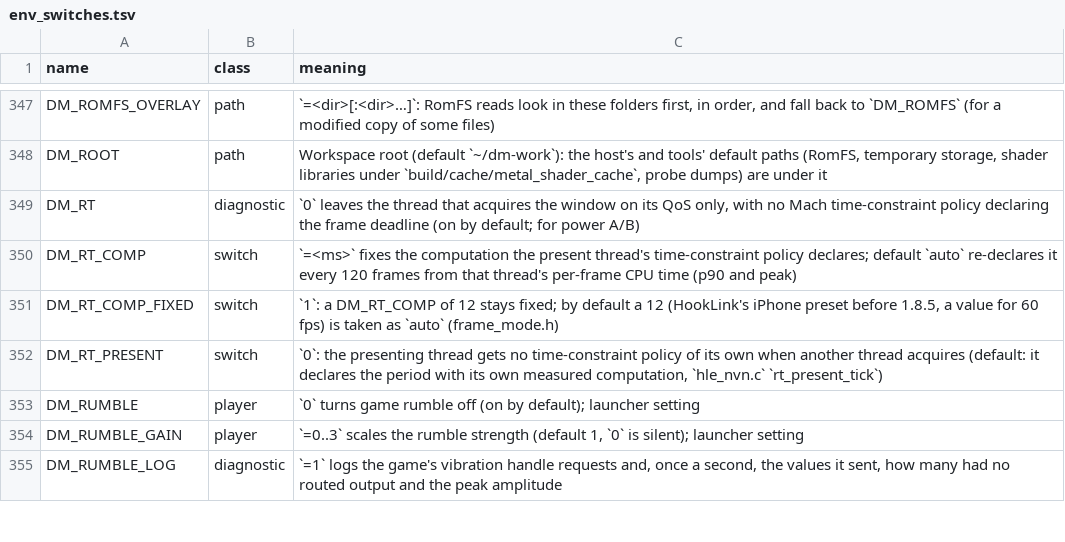
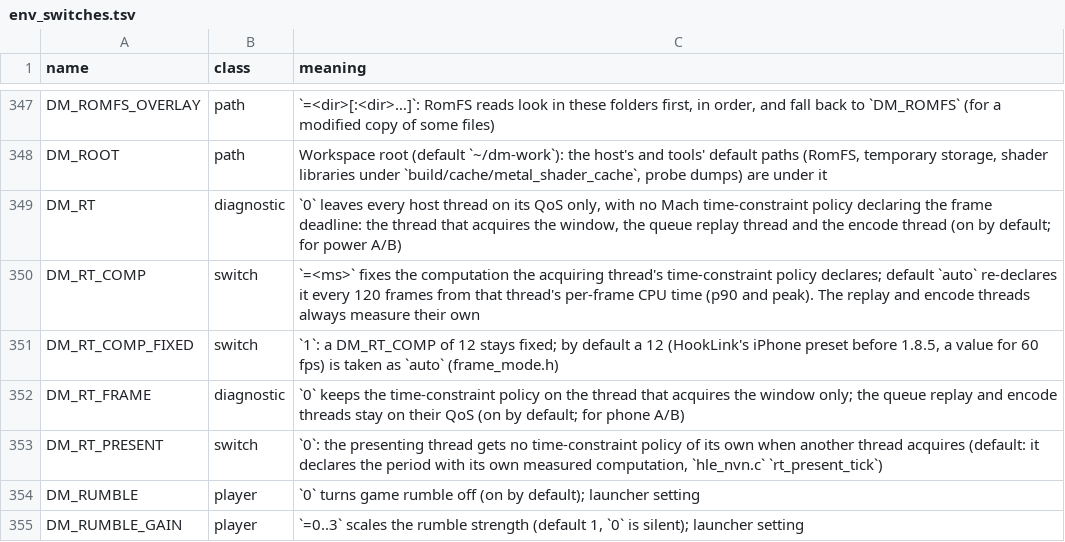
Before and after one commit to dsi-hub/nxnative, a TSV file: docs/env_switches.tsv, drawn as a sheet; only a part is shown, gaps mark what is left out; the shorter side is filled out with more unchanged rows.

Commit message:
gfx/nvn: replay and encode threads declare the frame deadline (PR #2569)
Only the thread that acquires the window declared a time-constraint policy. iOS's performance
controller sizes the clock so that each declared thread fits its period, and that thread fits
33 ms on efficiency cores; the threads that make a frame late (queue replay, encode) had no
deadline, and at Ocarina of Time's 30 fps cap on an iPhone they ran on efficiency cores. They
now take one sample of their own CPU time per presented frame (nvn_rt.h) and declare the
frame's period with their own computation after a first window of 120 frames.

The thread policy line names each declaring thread with its priority, its demoted frames and
its CPU time and clock a frame (the old line read the presenting thread, which in Ocarina of
Time is the game's own). DM_RT=0 turns every declaration off, DM_RT_FRAME=0 keeps only the
acquire thread's.

iPhone 17, Kakariko, 7 minutes each back to back: 26.4 -> 29.1 fps, frame p95 45.4 -> 38.1 ms,
submit 15.2 ms at 1.67 GHz -> 13.2 ms at 1.78 GHz, CPU 0.78 -> 0.87 W. Open: a slow GPU state
of the phone (9-13 fps with or without the change), in docs/reference/frame-rate.md.

Co-authored-by: Stan Bono <3304418+stan69b@users.noreply.github.com>
(cherry picked from commit 4c71083c9fd563b2c4b70ad4205aaa94799d2aa8)

```diff
--- a/docs/env_switches.tsv
+++ b/docs/env_switches.tsv
@@ -348,5 +348,6 @@ DM_ROMFS_OVERLAY	path	`=<dir>[:<dir>…]`: RomFS reads look in these folders fir
 DM_ROOT	path	Workspace root (default `~/dm-work`): the host's and tools' default paths (RomFS, temporary storage, shader libraries under `build/cache/metal_shader_cache`, probe dumps) are under it
-DM_RT	diagnostic	`0` leaves the thread that acquires the window on its QoS only, with no Mach time-constraint policy declaring the frame deadline (on by default; for power A/B)
-DM_RT_COMP	switch	`=<ms>` fixes the computation the present thread's time-constraint policy declares; default `auto` re-declares it every 120 frames from that thread's per-frame CPU time (p90 and peak)
+DM_RT	diagnostic	`0` leaves every host thread on its QoS only, with no Mach time-constraint policy declaring the frame deadline: the thread that acquires the window, the queue replay thread and the encode thread (on by default; for power A/B)
+DM_RT_COMP	switch	`=<ms>` fixes the computation the acquiring thread's time-constraint policy declares; default `auto` re-declares it every 120 frames from that thread's per-frame CPU time (p90 and peak). The replay and encode threads always measure their own
 DM_RT_COMP_FIXED	switch	`1`: a DM_RT_COMP of 12 stays fixed; by default a 12 (HookLink's iPhone preset before 1.8.5, a value for 60 fps) is taken as `auto` (frame_mode.h)
+DM_RT_FRAME	diagnostic	`0` keeps the time-constraint policy on the thread that acquires the window only; the queue replay and encode threads stay on their QoS (on by default; for phone A/B)
 DM_RT_PRESENT	switch	`0`: the presenting thread gets no time-constraint policy of its own when another thread acquires (default: it declares the period with its own measured computation, `hle_nvn.c` `rt_present_tick`)
```
Also changed, not shown: 10 other files.
